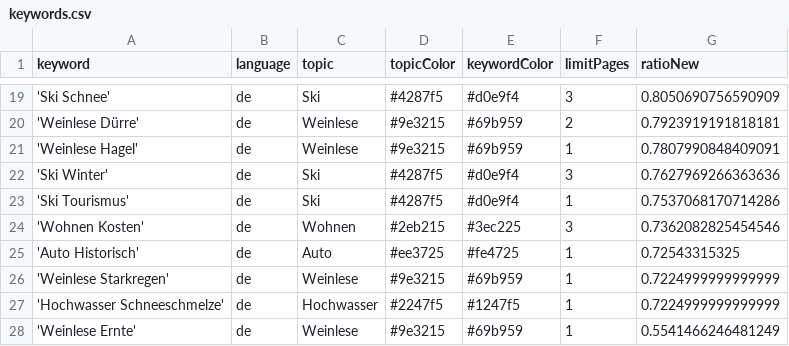
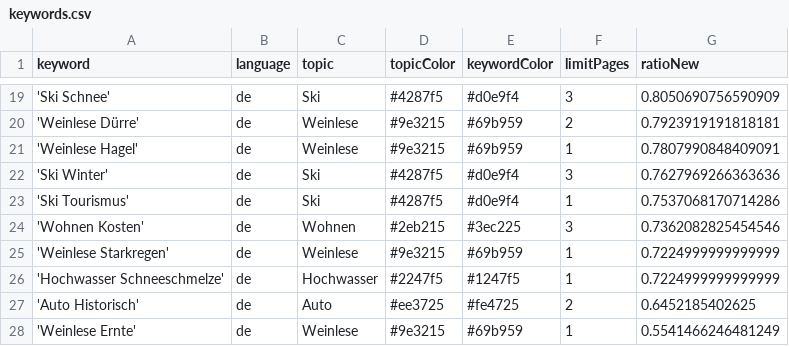
Before and after one commit to LuxiNecel-news/winterIsComing2, a CSV file: keywords.csv, drawn as a sheet; only a part is shown, gaps mark what is left out.

```diff
--- a/keywords.csv
+++ b/keywords.csv
@@ -24,5 +24,5 @@ keyword,language,topic,topicColor,keywordColor,limitPages,ratioNew
 'Wohnen Kosten',de,Wohnen,#2eb215,#3ec225,3,0.7362082825454546
-'Auto Historisch',de,Auto,#ee3725,#fe4725,1,0.72543315325
 'Weinlese Starkregen',de,Weinlese,#9e3215,#69b959,1,0.7224999999999999
 'Hochwasser Schneeschmelze',de,Hochwasser,#2247f5,#1247f5,1,0.7224999999999999
+'Auto Historisch',de,Auto,#ee3725,#fe4725,2,0.6452185402625
 'Weinlese Ernte',de,Weinlese,#9e3215,#69b959,1,0.5541466246481249
```
Also changed, not shown: csv/news_2022_11.csv.
